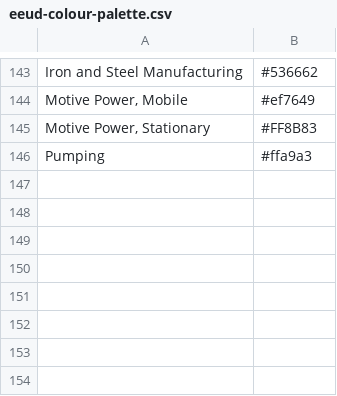
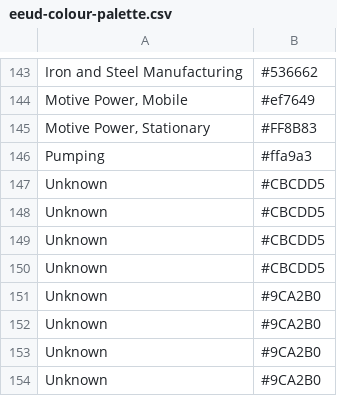
Before and after one commit to EECA-NZ/eeud-dashboard, a CSV file: data/eeud-colour-palette.csv, drawn as a sheet; only a part is shown, gaps mark what is left out; the diff names each change by its address in the sheet, - before the commit and + after, or states it on an @@ line.

```diff
--- a/data/eeud-colour-palette.csv
+++ b/data/eeud-colour-palette.csv
+row 147: Unknown | #CBCDD5
+row 148: Unknown | #CBCDD5
+row 149: Unknown | #CBCDD5
+row 150: Unknown | #CBCDD5
+row 151: Unknown | #9CA2B0
+row 152: Unknown | #9CA2B0
+row 153: Unknown | #9CA2B0
+row 154: Unknown | #9CA2B0
```
Also changed, not shown: 2 other files.
